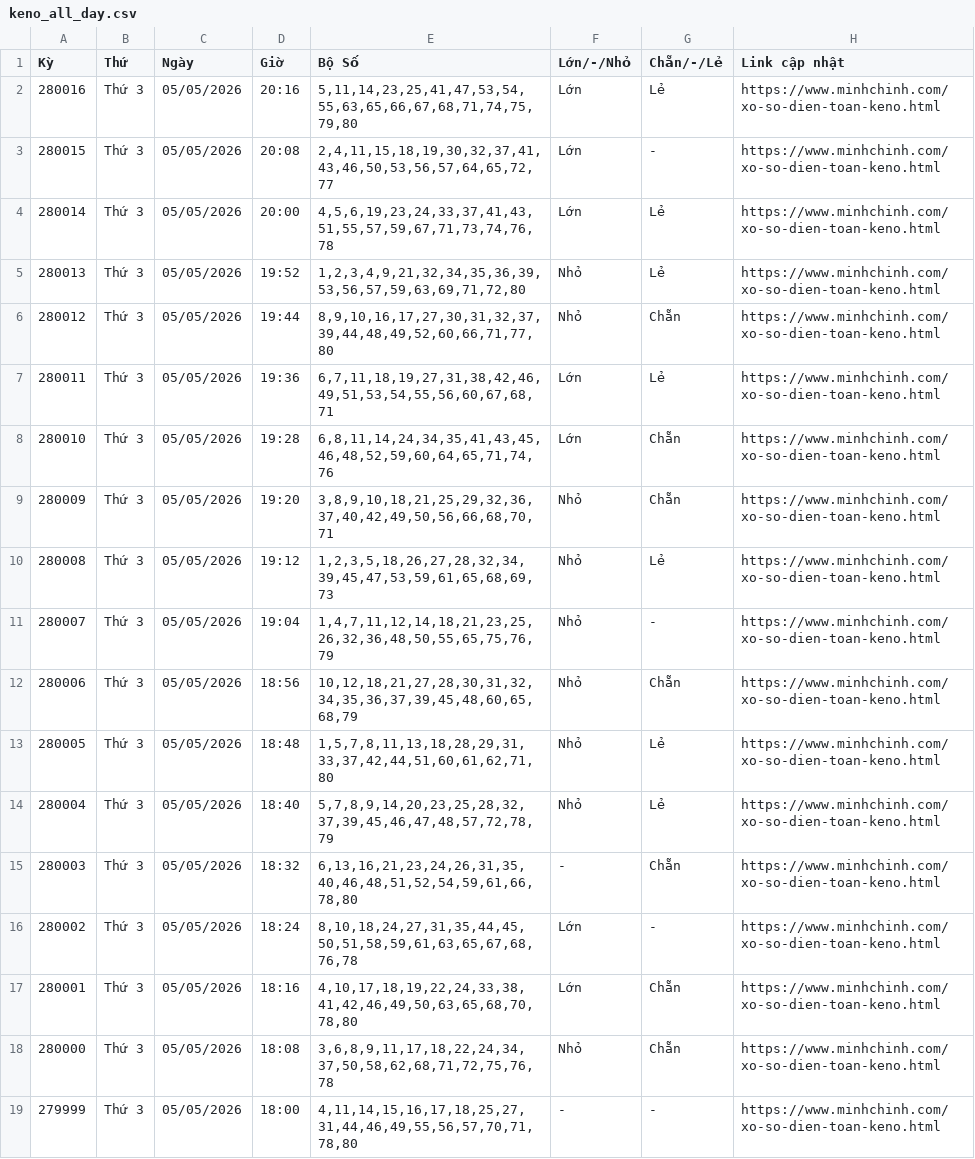
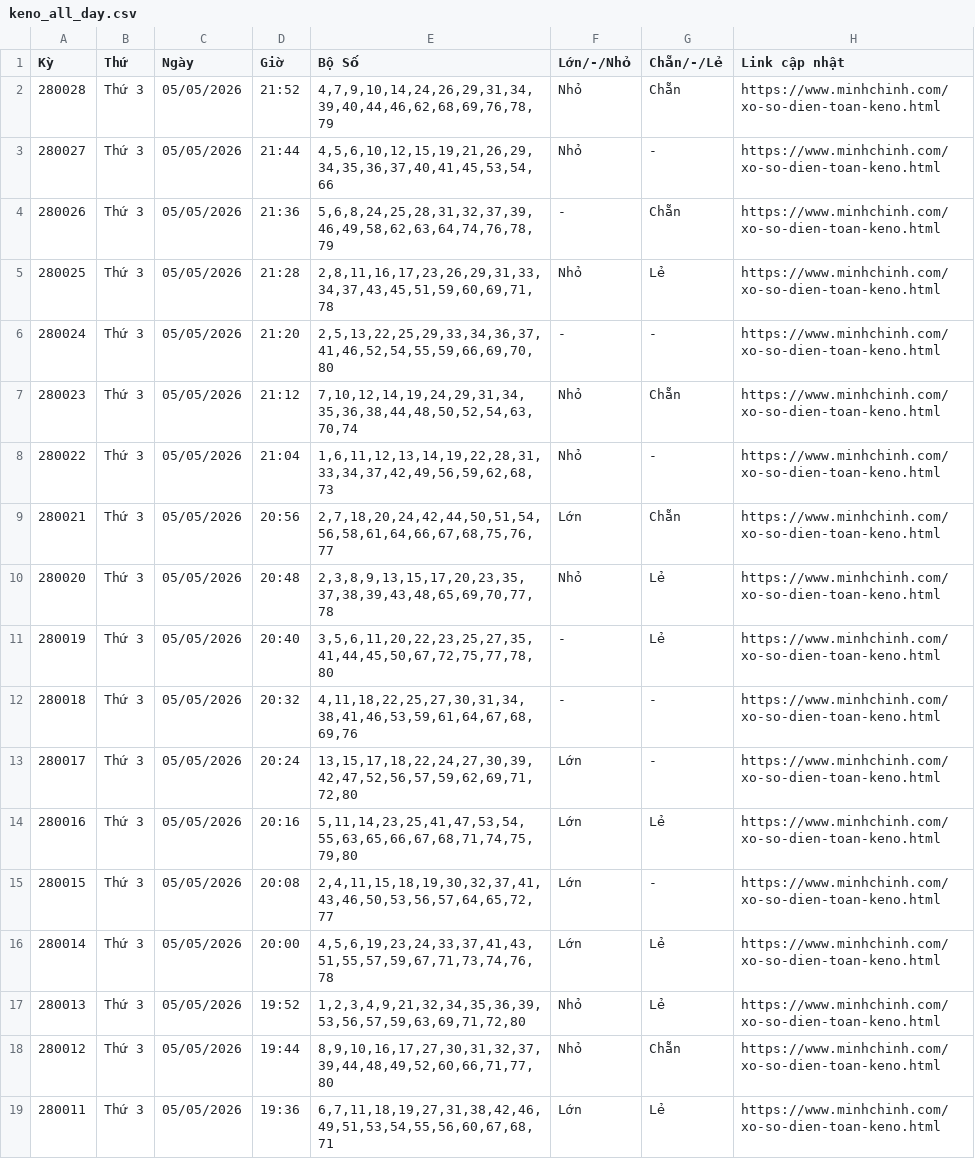
Before and after one commit to LuongTanDat/VietlotFast, a CSV file: data/canonical/keno_all_day.csv, drawn as a sheet; only a part is shown; the shorter side is filled out with more unchanged rows; the diff names each change by its address in the sheet, - before the commit and + after, or states it on an @@ line.

```diff
--- a/data/canonical/keno_all_day.csv
+++ b/data/canonical/keno_all_day.csv
+row 2: 280028 | Thứ 3 | 05/05/2026 | 21:52 | 4,7,9,10,14,24,26,29,31,34,39,40,44,46,62,68,69,76,78,79 | Nhỏ | Chẵn | https://www.minhchinh.com/xo-so-dien-toan-keno.html
+row 3: 280027 | Thứ 3 | 05/05/2026 | 21:44 | 4,5,6,10,12,15,19,21,26,29,34,35,36,37,40,41,45,53,54,66 | Nhỏ | - | https://www.minhchinh.com/xo-so-dien-toan-keno.html
+row 4: 280026 | Thứ 3 | 05/05/2026 | 21:36 | 5,6,8,24,25,28,31,32,37,39,46,49,58,62,63,64,74,76,78,79 | - | Chẵn | https://www.minhchinh.com/xo-so-dien-toan-keno.html
+row 5: 280025 | Thứ 3 | 05/05/2026 | 21:28 | 2,8,11,16,17,23,26,29,31,33,34,37,43,45,51,59,60,69,71,78 | Nhỏ | Lẻ | https://www.minhchinh.com/xo-so-dien-toan-keno.html
+row 6: 280024 | Thứ 3 | 05/05/2026 | 21:20 | 2,5,13,22,25,29,33,34,36,37,41,46,52,54,55,59,66,69,70,80 | - | - | https://www.minhchinh.com/xo-so-dien-toan-keno.html
+row 7: 280023 | Thứ 3 | 05/05/2026 | 21:12 | 7,10,12,14,19,24,29,31,34,35,36,38,44,48,50,52,54,63,70,74 | Nhỏ | Chẵn | https://www.minhchinh.com/xo-so-dien-toan-keno.html
+row 8: 280022 | Thứ 3 | 05/05/2026 | 21:04 | 1,6,11,12,13,14,19,22,28,31,33,34,37,42,49,56,59,62,68,73 | Nhỏ | - | https://www.minhchinh.com/xo-so-dien-toan-keno.html
+row 9: 280021 | Thứ 3 | 05/05/2026 | 20:56 | 2,7,18,20,24,42,44,50,51,54,56,58,61,64,66,67,68,75,76,77 | Lớn | Chẵn | https://www.minhchinh.com/xo-so-dien-toan-keno.html
+row 10: 280020 | Thứ 3 | 05/05/2026 | 20:48 | 2,3,8,9,13,15,17,20,23,35,37,38,39,43,48,65,69,70,77,78 | Nhỏ | Lẻ | https://www.minhchinh.com/xo-so-dien-toan-keno.html
+row 11: 280019 | Thứ 3 | 05/05/2026 | 20:40 | 3,5,6,11,20,22,23,25,27,35,41,44,45,50,67,72,75,77,78,80 | - | Lẻ | https://www.minhchinh.com/xo-so-dien-toan-keno.html
+row 12: 280018 | Thứ 3 | 05/05/2026 | 20:32 | 4,11,18,22,25,27,30,31,34,38,41,46,53,59,61,64,67,68,69,76 | - | - | https://www.minhchinh.com/xo-so-dien-toan-keno.html
+row 13: 280017 | Thứ 3 | 05/05/2026 | 20:24 | 13,15,17,18,22,24,27,30,39,42,47,52,56,57,59,62,69,71,72,80 | Lớn | - | https://www.minhchinh.com/xo-so-dien-toan-keno.html
```
Also changed, not shown: data/canonical/loto_5_35_all_day.csv, data/exports/scoring/keno_number_scoring_full_latest.csv, 19 other files.
